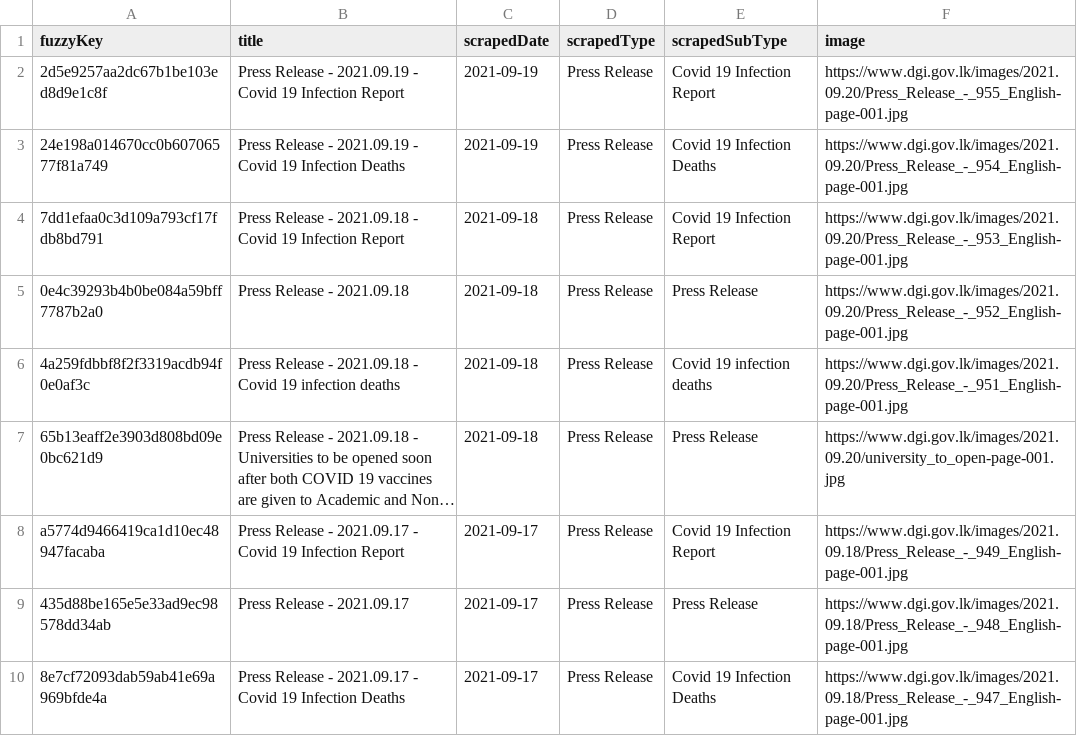
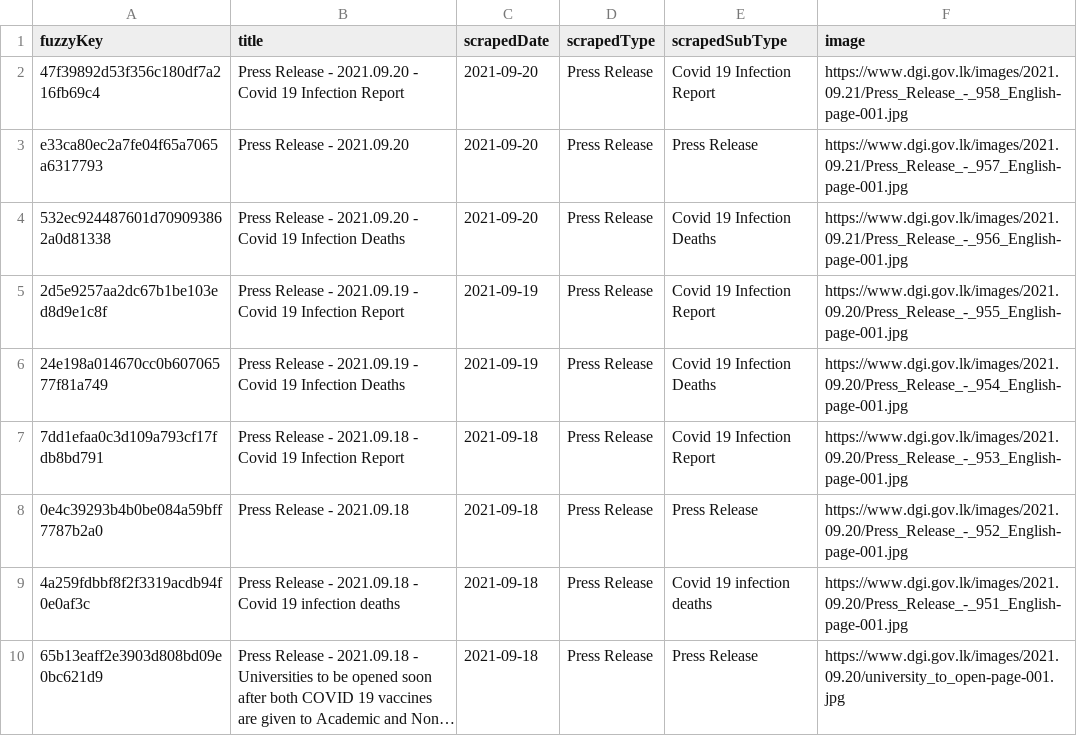
Before and after one commit to kaveenr/covid19-memorial-lk-data, a TSV file: data/dgi_reports_latest.tsv, drawn as a sheet; only a part is shown; the shorter side is filled out with more unchanged rows; long unchanged cells end in …; the diff names each change by its address in the sheet, - before the commit and + after, or states it on an @@ line.

```diff
--- a/data/dgi_reports_latest.tsv
+++ b/data/dgi_reports_latest.tsv
+row 2: 47f39892d53f356c180df7a216fb69c4 | Press Release - 2021.09.20 - Covid 19 Infection Report | 2021-09-20 | Press Release | Covid 19 Infection Report | https://www.dgi.gov.lk/images/2021.09.21/Press_Release_-_958_English-page-001.jpg
+row 3: e33ca80ec2a7fe04f65a7065a6317793 | Press Release - 2021.09.20 | 2021-09-20 | Press Release | Press Release | https://www.dgi.gov.lk/images/2021.09.21/Press_Release_-_957_English-page-001.jpg
+row 4: 532ec924487601d709093862a0d81338 | Press Release - 2021.09.20 - Covid 19 Infection Deaths | 2021-09-20 | Press Release | Covid 19 Infection Deaths | https://www.dgi.gov.lk/images/2021.09.21/Press_Release_-_956_English-page-001.jpg
```
Also changed, not shown: data/user_keys_latest.tsv, 3 other files.
